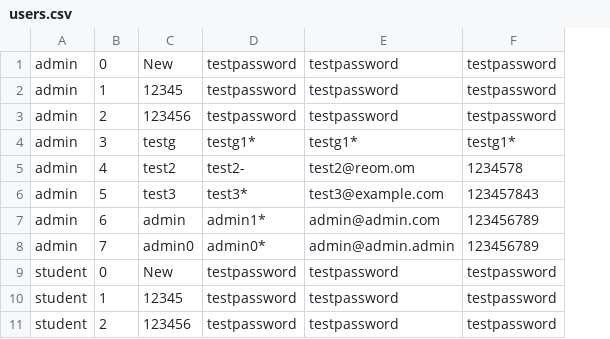
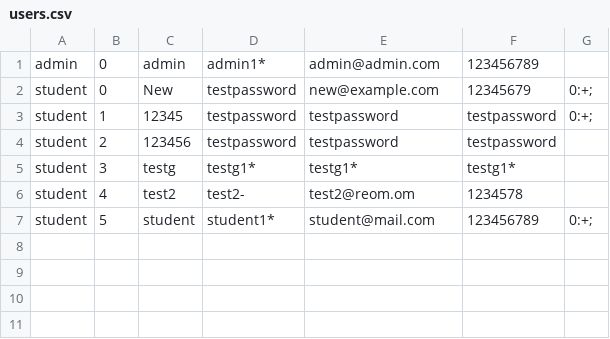
Before and after one commit to PianoMaker/Quizdatabase, a CSV file: users.csv, drawn as a sheet; removed rows and columns are numbered as before the commit, all else as after; the diff names each change by its address in the sheet, - before the commit and + after, or states it on an @@ line.

```diff
--- a/users.csv
+++ b/users.csv
+column G, rows 2-3: 0:+; | 0:+;
-row 1: admin | 0 | New | testpassword | testpassword | testpassword
-row 2: admin | 1 | 12345 | testpassword | testpassword | testpassword
-row 3: admin | 2 | 123456 | testpassword | testpassword | testpassword
-row 4: admin | 3 | testg | testg1* | testg1* | testg1*
-row 5: admin | 4 | test2 | test2- | test2@reom.om | 1234578
-row 6: admin | 5 | test3 | test3* | test3@example.com | 123457843
-B1: 6
+B1: 0
-row 8: admin | 7 | admin0 | admin0* | admin@admin.admin | 123456789
-E2: testpassword
+E2: new@example.com
-F2: testpassword
+F2: 12345679
+row 5: student | 3 | testg | testg1* | testg1* | testg1*
+row 6: student | 4 | test2 | test2- | test2@reom.om | 1234578
+row 7: student | 5 | student | student1* | student@mail.com | 123456789 | 0:+;
```
Also changed, not shown: 25 other files.
